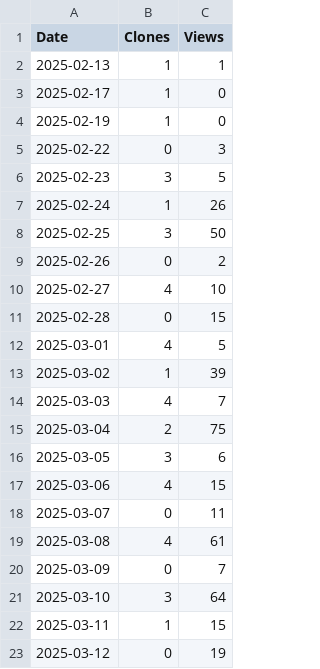
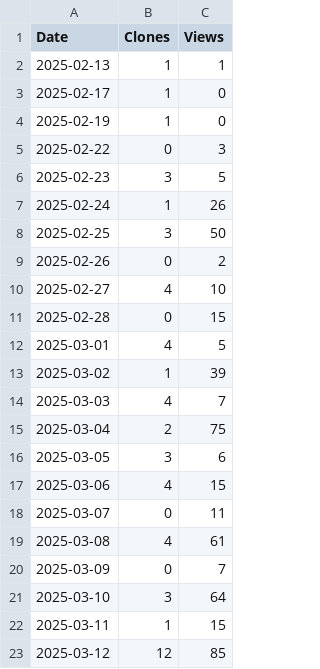
Before and after one commit to arc-research-lab/CHARM, a CSV file: plot/CHARM.csv, drawn as a sheet.

```diff
--- a/plot/CHARM.csv
+++ b/plot/CHARM.csv
@@ -22,2 +22,2 @@ Date,Clones,Views
 2025-03-11,1,15
-2025-03-12,0,19
+2025-03-12,12,85
```
Also changed, not shown: 2 other files.
